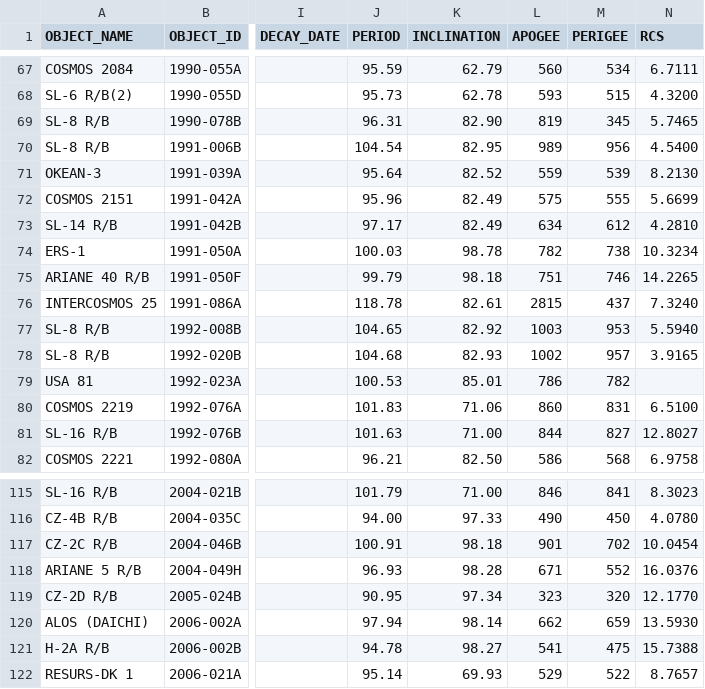
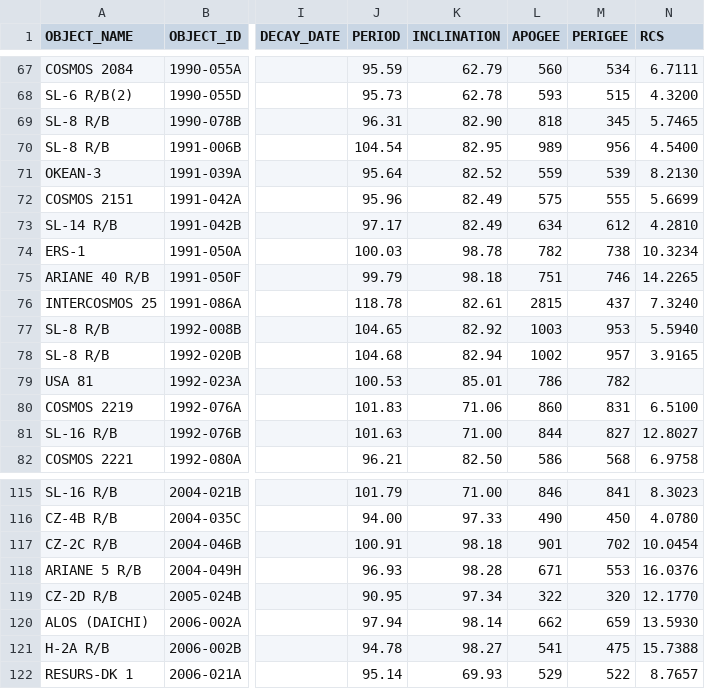
Before and after one commit to jimsBeam/my-map-satellite-mirror, a CSV file: docs/satcat-visual.csv, drawn as a sheet; only a part is shown, gaps mark what is left out; the diff covers the shown part only; the diff names each change by its address in the sheet, - before the commit and + after, or states it on an @@ line.

```diff
--- a/docs/satcat-visual.csv
+++ b/docs/satcat-visual.csv
-L69 (APOGEE): 819
+L69 (APOGEE): 818
-K78 (INCLINATION): 82.93
+K78 (INCLINATION): 82.94
-M118 (PERIGEE): 552
+M118 (PERIGEE): 553
-L119 (APOGEE): 323
+L119 (APOGEE): 322
```
Also changed, not shown: 29 edited cells elsewhere in this file, 1 other file.
